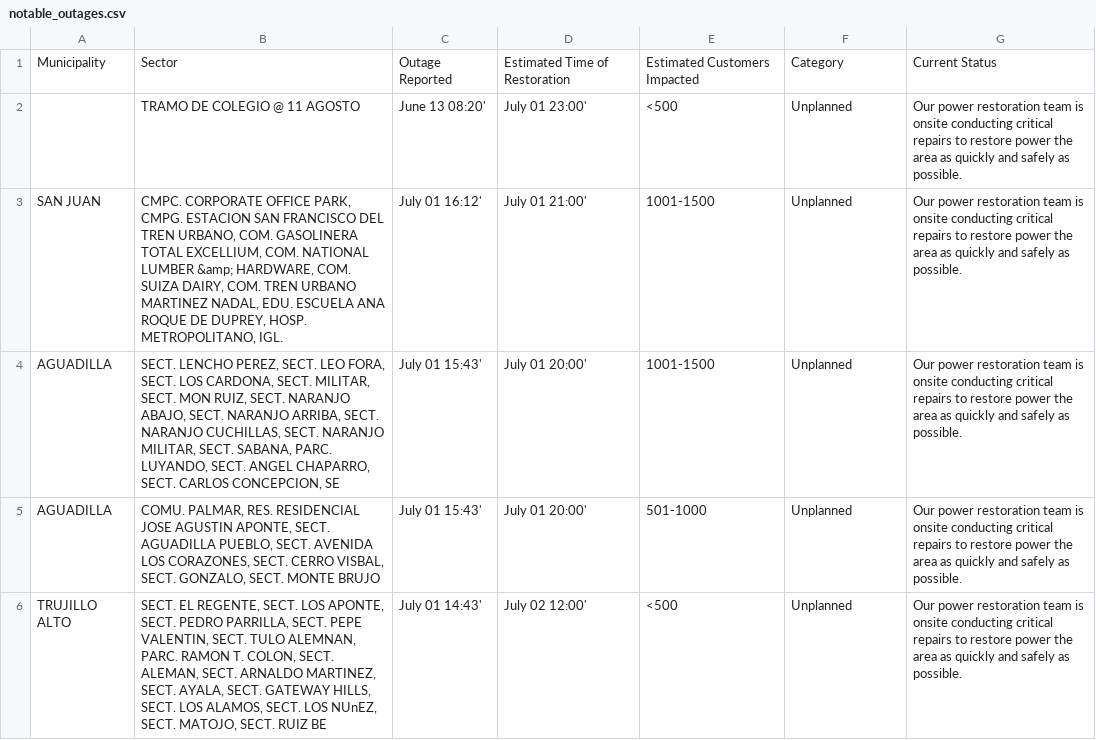
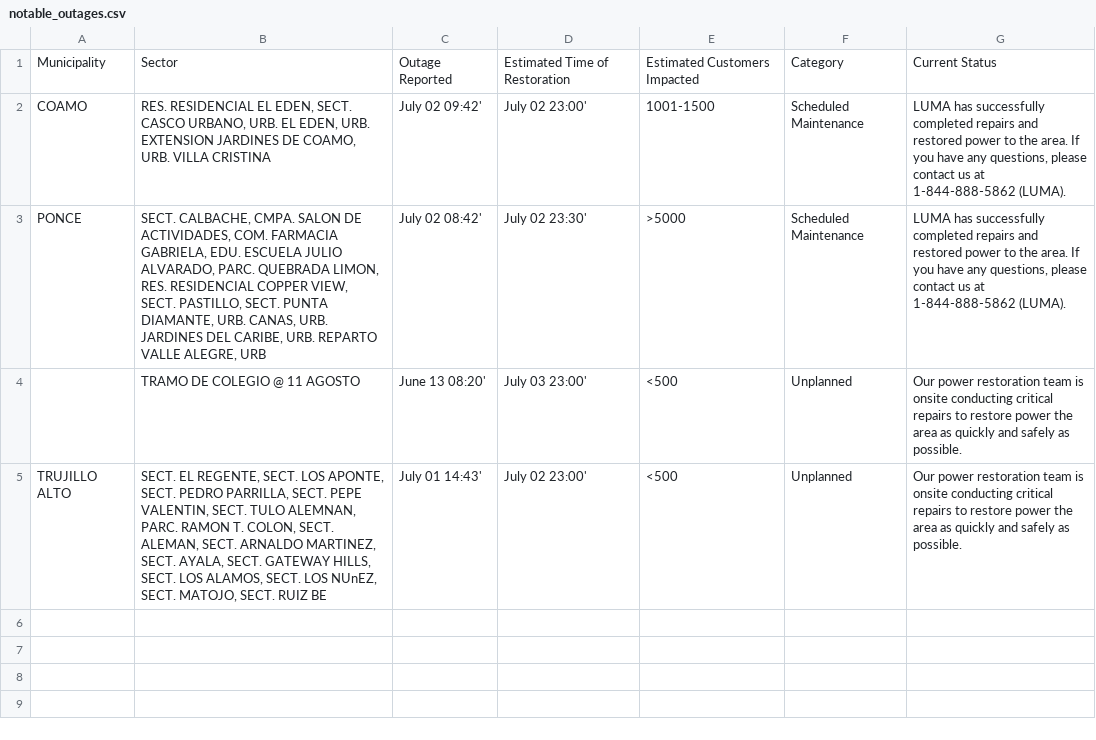
Before and after one commit to jicruz96/luma-energy-outages, a CSV file: notable_outages.csv, drawn as a sheet.

```diff
--- a/notable_outages.csv
+++ b/notable_outages.csv
@@ -1,6 +1,5 @@
 Municipality,Sector,Outage Reported,Estimated Time of Restoration,Estimated Customers Impacted,Category,Current Status
-,TRAMO DE COLEGIO @ 11 AGOSTO ,June 13 08:20',July 01 23:00',<500,Unplanned,Our power restoration team is onsite conducting critical repairs to restore power the area as quickly and safely as possible.
-SAN JUAN,"CMPC. CORPORATE OFFICE PARK, CMPG. ESTACION SAN FRANCISCO DEL TREN URBANO, COM. GASOLINERA TOTAL EXCELLIUM, COM. NATIONAL LUMBER &amp; HARDWARE, COM. SUIZA DAIRY, COM. TREN URBANO MARTINEZ NADAL, EDU. ESCUELA ANA ROQUE DE DUPREY, HOSP. METROPOLITANO, IGL.",July 01 16:12',July 01 21:00',1001-1500,Unplanned,Our power restoration team is onsite conducting critical repairs to restore power the area as quickly and safely as possible.
-AGUADILLA,"SECT. LENCHO PEREZ, SECT. LEO FORA, SECT. LOS CARDONA, SECT. MILITAR, SECT. MON RUIZ, SECT. NARANJO ABAJO, SECT. NARANJO ARRIBA, SECT. NARANJO CUCHILLAS, SECT. NARANJO MILITAR, SECT. SABANA, PARC. LUYANDO, SECT. ANGEL CHAPARRO, SECT. CARLOS CONCEPCION, SE",July 01 15:43',July 01 20:00',1001-1500,Unplanned,Our power restoration team is onsite conducting critical repairs to restore power the area as quickly and safely as possible.
-AGUADILLA,"COMU. PALMAR, RES. RESIDENCIAL JOSE AGUSTIN APONTE, SECT. AGUADILLA PUEBLO, SECT. AVENIDA LOS CORAZONES, SECT. CERRO VISBAL, SECT. GONZALO, SECT. MONTE BRUJO",July 01 15:43',July 01 20:00',501-1000,Unplanned,Our power restoration team is onsite conducting critical repairs to restore power the area as quickly and safely as possible.
-TRUJILLO ALTO,"SECT. EL REGENTE, SECT. LOS APONTE, SECT. PEDRO PARRILLA, SECT. PEPE VALENTIN, SECT. TULO ALEMNAN, PARC. RAMON T. COLON, SECT. ALEMAN, SECT. ARNALDO MARTINEZ, SECT. AYALA, SECT. GATEWAY HILLS, SECT. LOS ALAMOS, SECT. LOS NUnEZ, SECT. MATOJO, SECT. RUIZ BE",July 01 14:43',July 02 12:00',<500,Unplanned,Our power restoration team is onsite conducting critical repairs to restore power the area as quickly and safely as possible.
+COAMO,"RES. RESIDENCIAL EL EDEN, SECT. CASCO URBANO, URB. EL EDEN, URB. EXTENSION JARDINES DE COAMO, URB. VILLA CRISTINA",July 02 09:42',July 02 23:00',1001-1500,Scheduled Maintenance,"LUMA has successfully completed repairs and restored power to the area. If you have any questions, please contact us at 1-844-888-5862 (LUMA). "
+PONCE,"SECT. CALBACHE, CMPA. SALON DE ACTIVIDADES, COM. FARMACIA GABRIELA, EDU. ESCUELA JULIO ALVARADO, PARC. QUEBRADA LIMON, RES. RESIDENCIAL COPPER VIEW, SECT. PASTILLO, SECT. PUNTA DIAMANTE, URB. CANAS, URB. JARDINES DEL CARIBE, URB. REPARTO VALLE ALEGRE, URB",July 02 08:42',July 02 23:30',>5000,Scheduled Maintenance,"LUMA has successfully completed repairs and restored power to the area. If you have any questions, please contact us at 1-844-888-5862 (LUMA). "
+,TRAMO DE COLEGIO @ 11 AGOSTO ,June 13 08:20',July 03 23:00',<500,Unplanned,Our power restoration team is onsite conducting critical repairs to restore power the area as quickly and safely as possible.
+TRUJILLO ALTO,"SECT. EL REGENTE, SECT. LOS APONTE, SECT. PEDRO PARRILLA, SECT. PEPE VALENTIN, SECT. TULO ALEMNAN, PARC. RAMON T. COLON, SECT. ALEMAN, SECT. ARNALDO MARTINEZ, SECT. AYALA, SECT. GATEWAY HILLS, SECT. LOS ALAMOS, SECT. LOS NUnEZ, SECT. MATOJO, SECT. RUIZ BE",July 01 14:43',July 02 23:00',<500,Unplanned,Our power restoration team is onsite conducting critical repairs to restore power the area as quickly and safely as possible.
```
Also changed, not shown: 2 other files.
